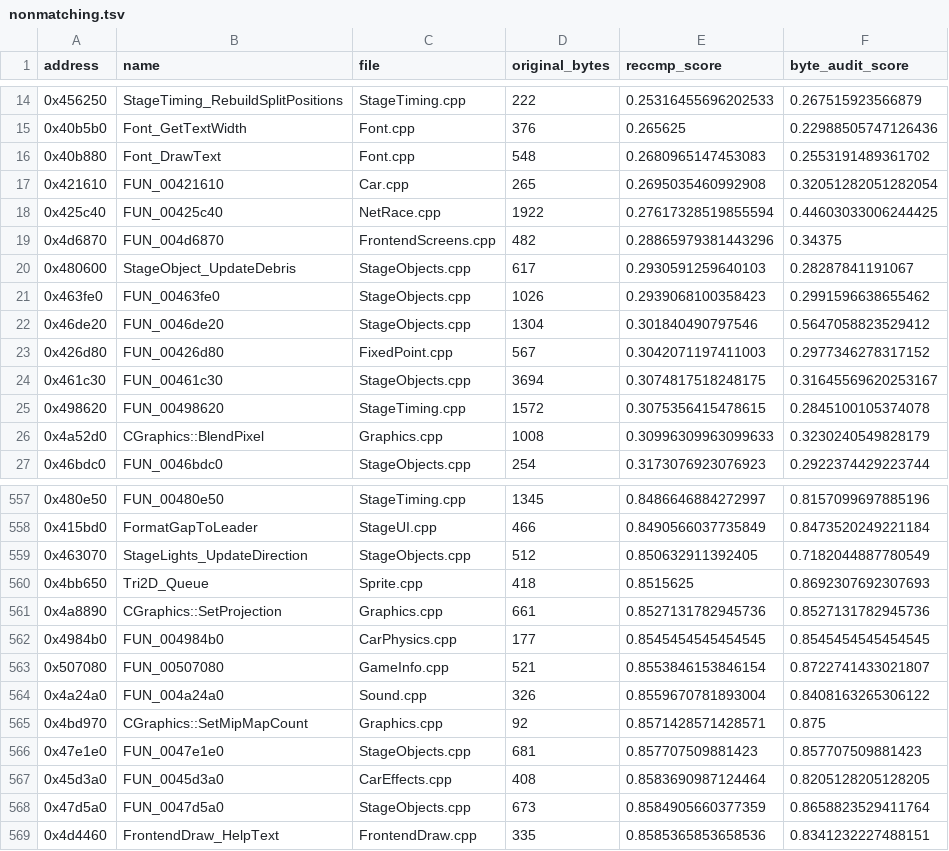
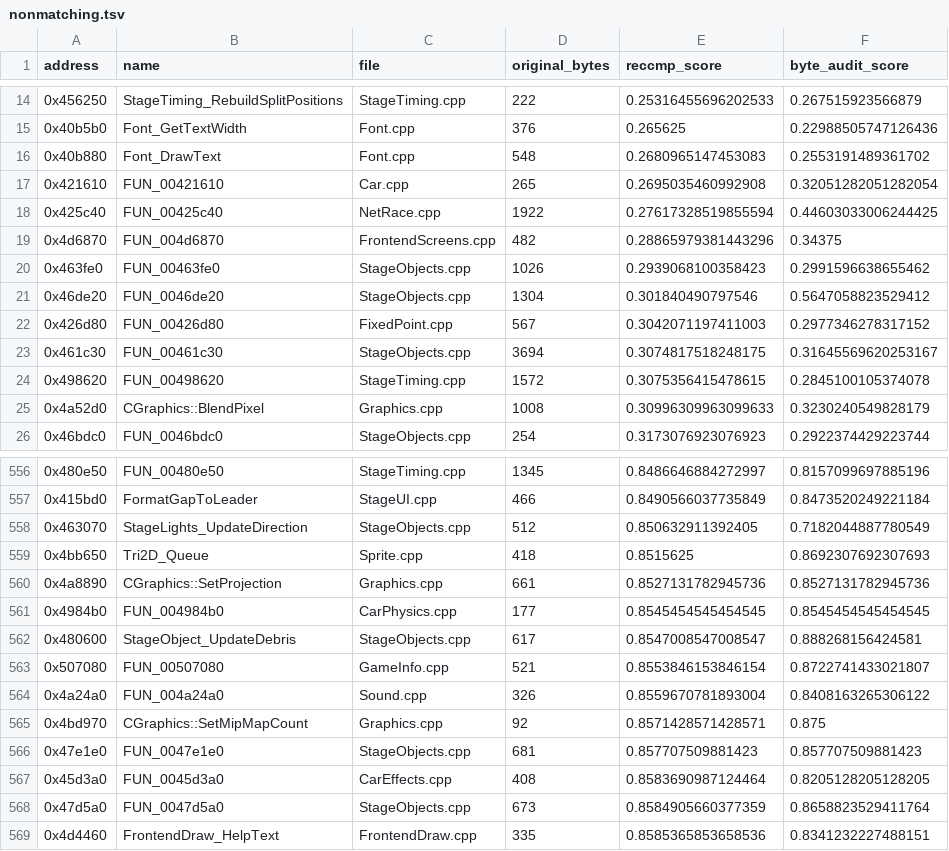
Before and after one commit to pablocpas/CMR2Decomp, a TSV file: CMR2PROGRESS/nonmatching.tsv, drawn as a sheet; only a part is shown, gaps mark what is left out.

```diff
--- a/CMR2PROGRESS/nonmatching.tsv
+++ b/CMR2PROGRESS/nonmatching.tsv
@@ -19,3 +19,2 @@ address	name	file	original_bytes	reccmp_score	byte_audit_score
 0x4d6870	FUN_004d6870	FrontendScreens.cpp	482	0.28865979381443296	0.34375
-0x480600	StageObject_UpdateDebris	StageObjects.cpp	617	0.2930591259640103	0.28287841191067
 0x463fe0	FUN_00463fe0	StageObjects.cpp	1026	0.2939068100358423	0.2991596638655462
@@ -562,2 +561,3 @@ address	name	file	original_bytes	reccmp_score	byte_audit_score
 0x4984b0	FUN_004984b0	CarPhysics.cpp	177	0.8545454545454545	0.8545454545454545
+0x480600	StageObject_UpdateDebris	StageObjects.cpp	617	0.8547008547008547	0.888268156424581
 0x507080	FUN_00507080	GameInfo.cpp	521	0.8553846153846154	0.8722741433021807
```
Also changed, not shown: 6 other files.
